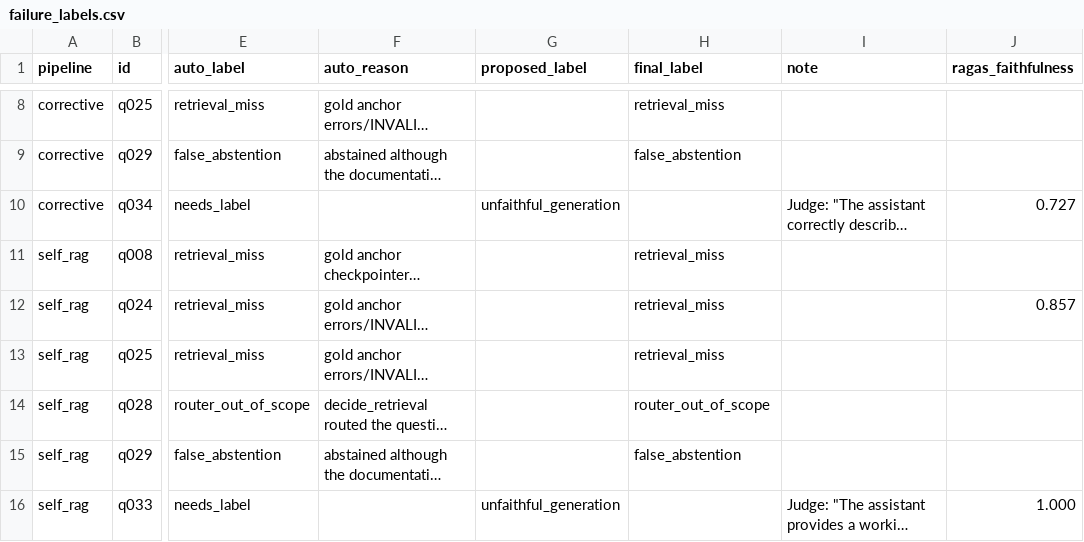
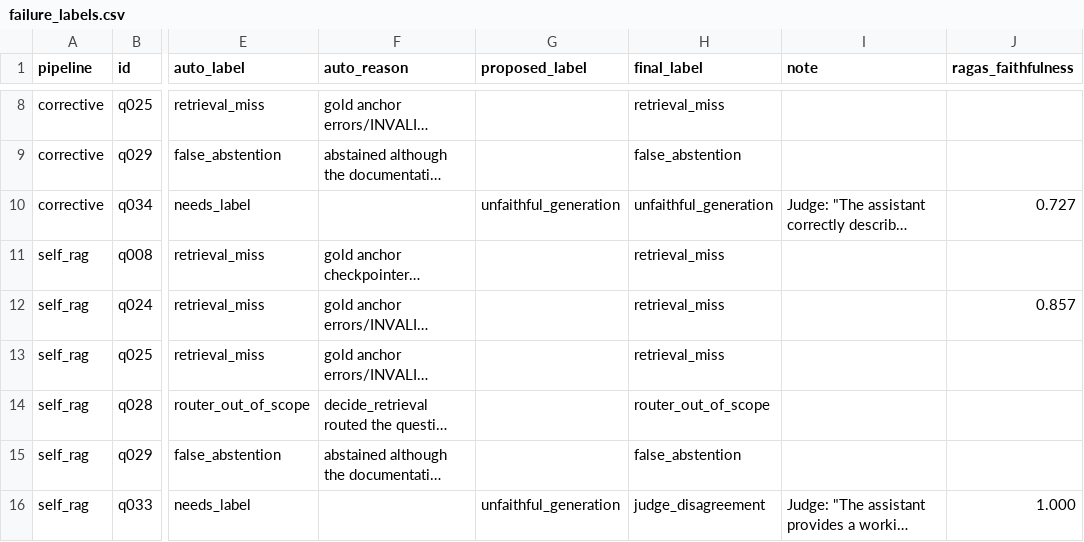
Before and after one commit to BilalAamir4/Agentic-RAG-Docs-Assistant, a CSV file: results/failure_labels.csv, drawn as a sheet; only a part is shown, gaps mark what is left out; long unchanged cells end in …; the diff names each change by its address in the sheet, - before the commit and + after, or states it on an @@ line.

Commit message:
M15: results, README and failure analysis

```diff
--- a/results/failure_labels.csv
+++ b/results/failure_labels.csv
-H10 (final_label): (empty)
+H10 (final_label): unfaithful_generation
-H16 (final_label): (empty)
+H16 (final_label): judge_disagreement
```
Also changed, not shown: 5 other files.
